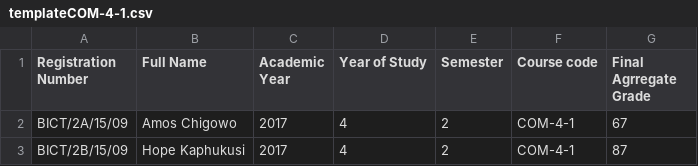
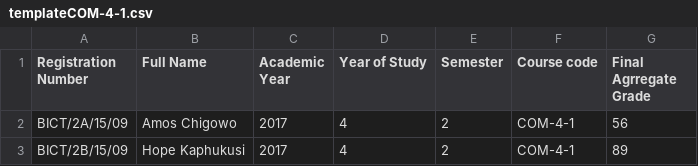
Before and after one commit to kaphukusi/nkhuni_sims-3, a CSV file: files/results/templateCOM-4-1.csv, drawn as a sheet; the diff names each change by its address in the sheet, - before the commit and + after, or states it on an @@ line.

```diff
--- a/files/results/templateCOM-4-1.csv
+++ b/files/results/templateCOM-4-1.csv
-G2 (Final Agrregate Grade): 67
+G2 (Final Agrregate Grade): 56
-G3 (Final Agrregate Grade): 87
+G3 (Final Agrregate Grade): 89
```
Also changed, not shown: 2 other files.
